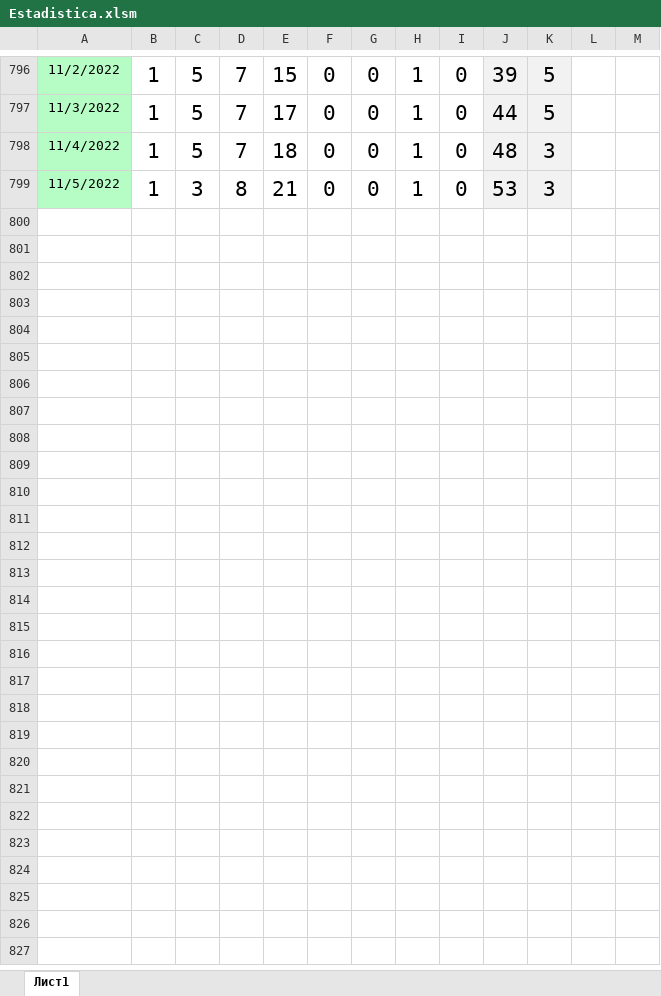
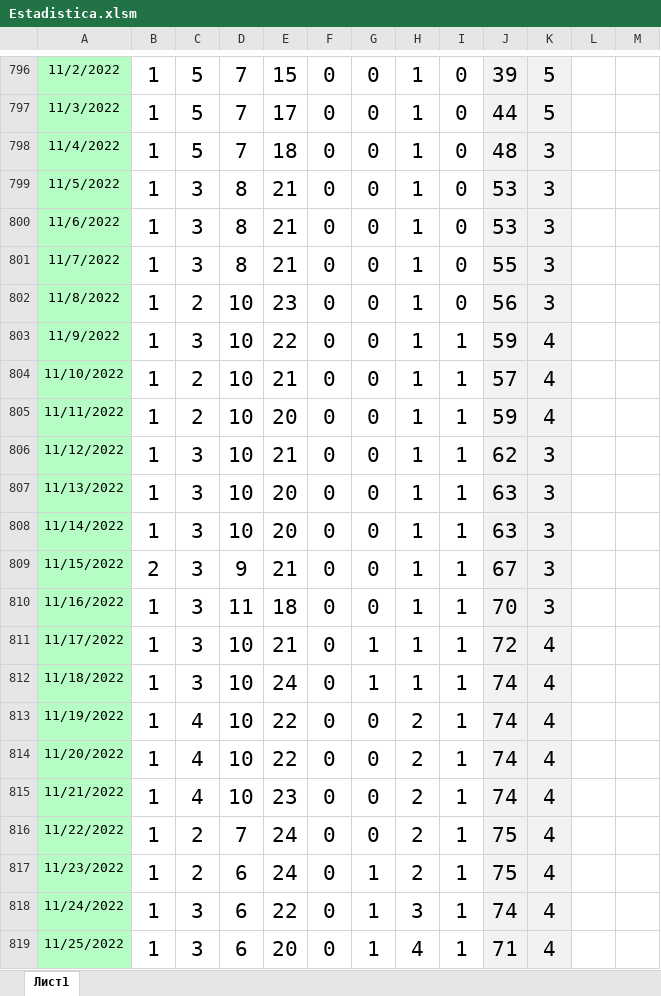
Before and after one commit to LariosDeen/milanuncios, an Excel workbook: Estadistica.xlsm, sheet Лист1, drawn as a sheet; only a part is shown, gaps mark what is left out; values as stored, in another font and other column widths than the file's, no borders; the diff covers the shown part only; the diff names each change by its address in the sheet, - before the commit and + after, or states it on an @@ line.

```diff
--- a/Estadistica.xlsm (sheet Лист1)
+++ b/Estadistica.xlsm (sheet Лист1)
+row 800: 11/6/2022 | 1 | 3 | 8 | 21 | 0 | 0 | 1 | 0 | 53 | 3
+row 801: 11/7/2022 | 1 | 3 | 8 | 21 | 0 | 0 | 1 | 0 | 55 | 3
+row 802: 11/8/2022 | 1 | 2 | 10 | 23 | 0 | 0 | 1 | 0 | 56 | 3
+row 803: 11/9/2022 | 1 | 3 | 10 | 22 | 0 | 0 | 1 | 1 | 59 | 4
+row 804: 11/10/2022 | 1 | 2 | 10 | 21 | 0 | 0 | 1 | 1 | 57 | 4
+row 805: 11/11/2022 | 1 | 2 | 10 | 20 | 0 | 0 | 1 | 1 | 59 | 4
+row 806: 11/12/2022 | 1 | 3 | 10 | 21 | 0 | 0 | 1 | 1 | 62 | 3
+row 807: 11/13/2022 | 1 | 3 | 10 | 20 | 0 | 0 | 1 | 1 | 63 | 3
+row 808: 11/14/2022 | 1 | 3 | 10 | 20 | 0 | 0 | 1 | 1 | 63 | 3
+row 809: 11/15/2022 | 2 | 3 | 9 | 21 | 0 | 0 | 1 | 1 | 67 | 3
+row 810: 11/16/2022 | 1 | 3 | 11 | 18 | 0 | 0 | 1 | 1 | 70 | 3
+row 811: 11/17/2022 | 1 | 3 | 10 | 21 | 0 | 1 | 1 | 1 | 72 | 4
+row 812: 11/18/2022 | 1 | 3 | 10 | 24 | 0 | 1 | 1 | 1 | 74 | 4
+row 813: 11/19/2022 | 1 | 4 | 10 | 22 | 0 | 0 | 2 | 1 | 74 | 4
+row 814: 11/20/2022 | 1 | 4 | 10 | 22 | 0 | 0 | 2 | 1 | 74 | 4
+row 815: 11/21/2022 | 1 | 4 | 10 | 23 | 0 | 0 | 2 | 1 | 74 | 4
+row 816: 11/22/2022 | 1 | 2 | 7 | 24 | 0 | 0 | 2 | 1 | 75 | 4
+row 817: 11/23/2022 | 1 | 2 | 6 | 24 | 0 | 1 | 2 | 1 | 75 | 4
+row 818: 11/24/2022 | 1 | 3 | 6 | 22 | 0 | 1 | 3 | 1 | 74 | 4
+row 819: 11/25/2022 | 1 | 3 | 6 | 20 | 0 | 1 | 4 | 1 | 71 | 4
```
Also changed, not shown: 44 added rows elsewhere in this sheet, 3 other files.
